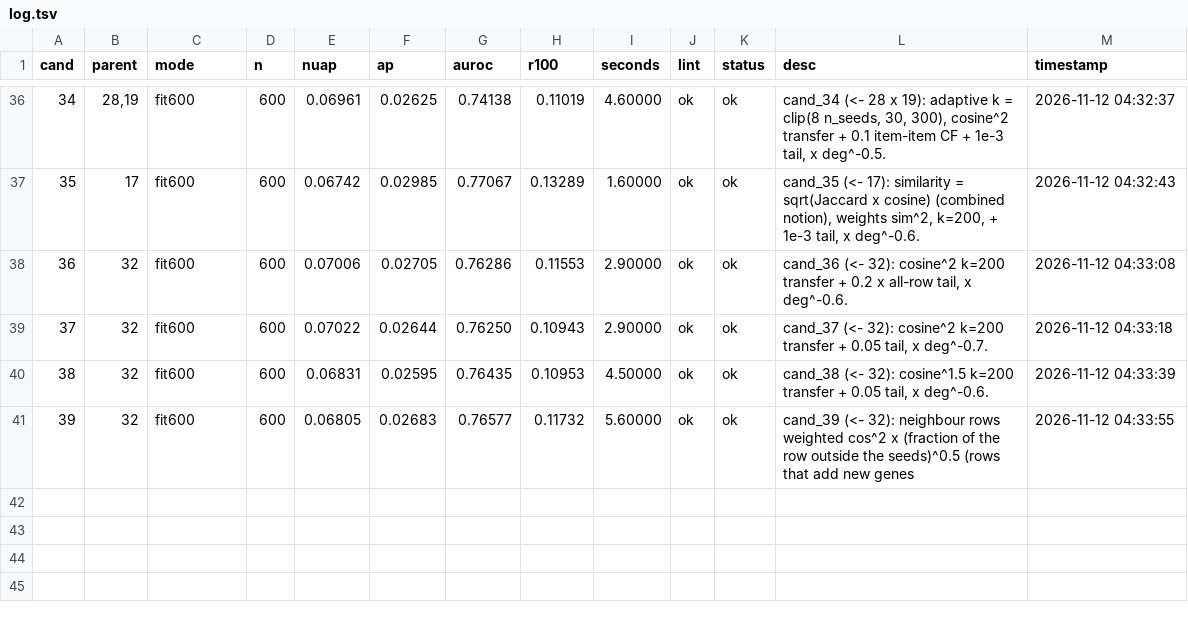
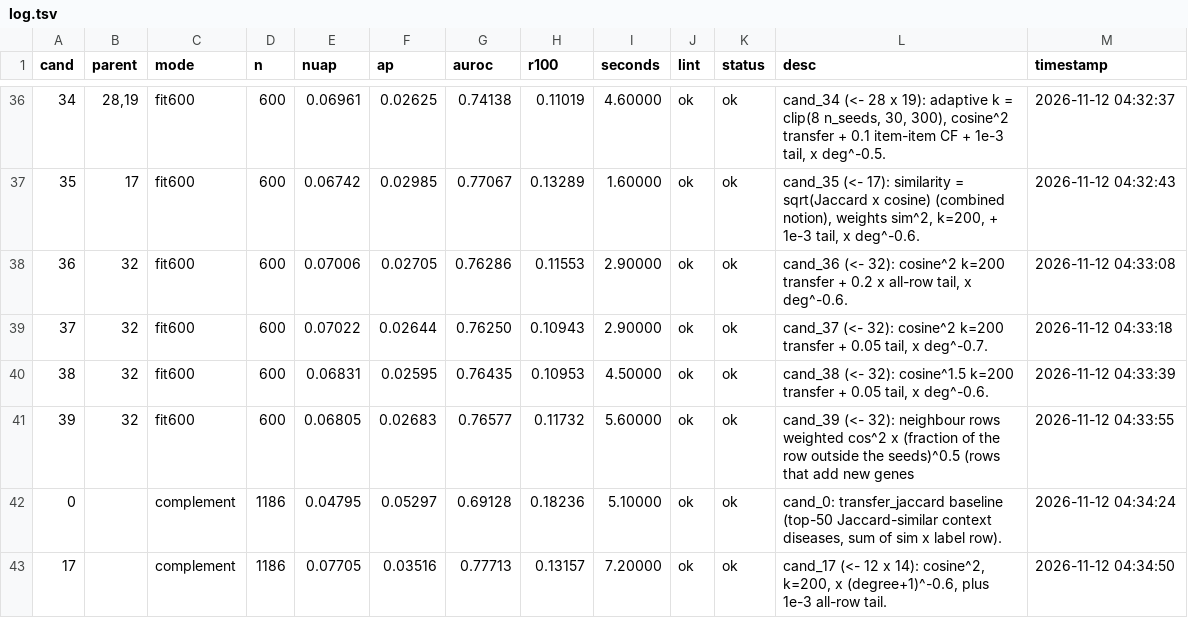
Before and after one commit to phfr/modeng, a TSV file: results/evolve/log.tsv, drawn as a sheet; only a part is shown, gaps mark what is left out; the diff names each change by its address in the sheet, - before the commit and + after, or states it on an @@ line.

Commit message:
F2-3 evolved transfer kernel: evo_transfer channel, held-out + stacker results, report

```diff
--- a/results/evolve/log.tsv
+++ b/results/evolve/log.tsv
+row 42: 0 |  | complement | 1186 | 0.04795 | 0.05297 | 0.69128 | 0.18236 | 5.10000 | ok | ok | cand_0: transfer_jaccard baseline (top-50 Jaccard-similar context diseases, sum of sim x label row). | 2026-11-12 04:34:24
+row 43: 17 |  | complement | 1186 | 0.07705 | 0.03516 | 0.77713 | 0.13157 | 7.20000 | ok | ok | cand_17 (<- 12 x 14): cosine^2, k=200, x (degree+1)^-0.6, plus 1e-3 all-row tail. | 2026-11-12 04:34:50
```
Also changed, not shown: 6 other files.
